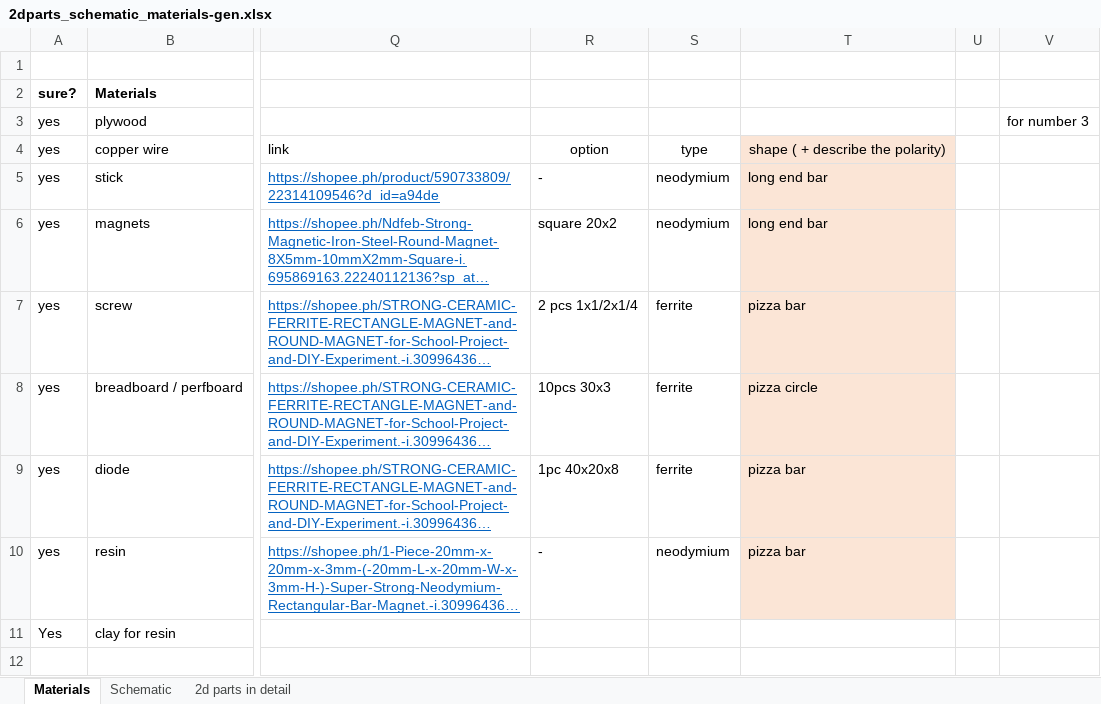
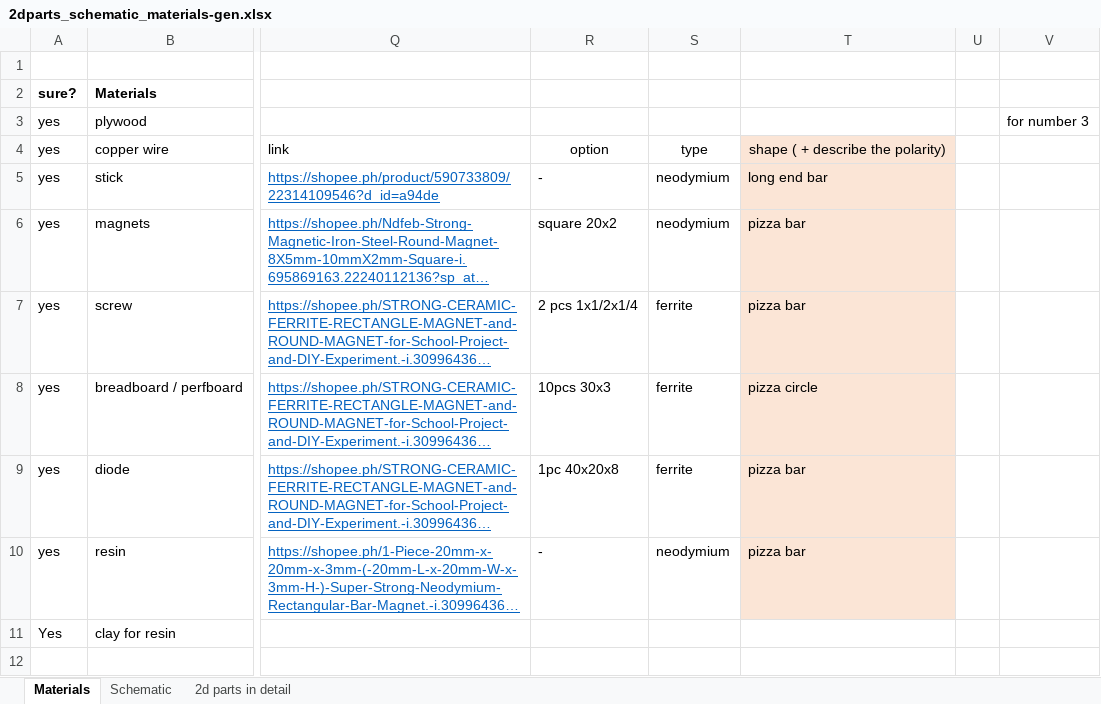
Before and after one commit to Jeo0/generotr, an Excel workbook: generator/2dparts_schematic_materials-gen.xlsx, sheet Materials, drawn as a sheet; only a part is shown, gaps mark what is left out; long unchanged cells end in …; values as stored, in another font and other column widths than the file's, no borders; charts and pictures not drawn; the diff names each change by its address in the sheet, - before the commit and + after, or states it on an @@ line.

Commit message:
aslkdjalskd update shape of magnet candidate 2

```diff
--- a/generator/2dparts_schematic_materials-gen.xlsx (sheet Materials)
+++ b/generator/2dparts_schematic_materials-gen.xlsx (sheet Materials)
-T6: long end bar
+T6: pizza bar
```
